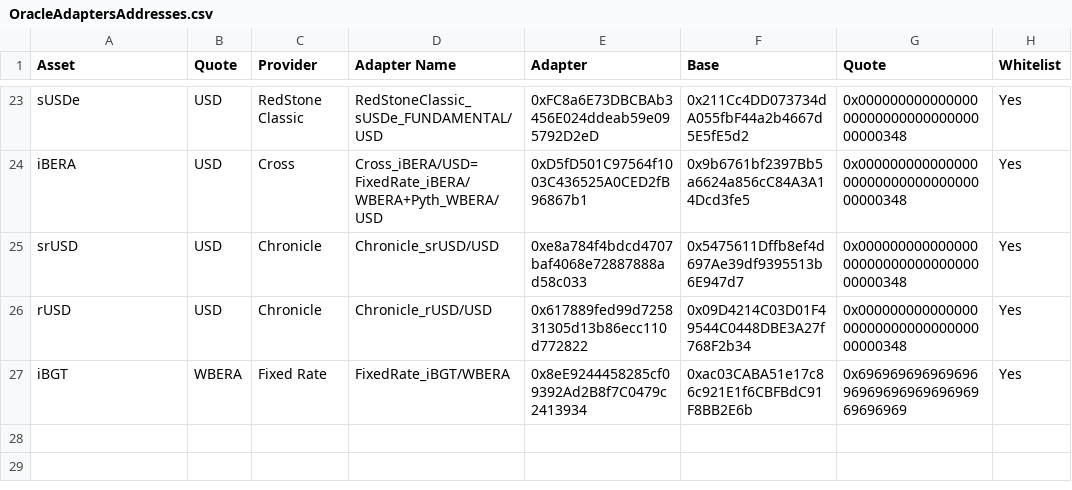
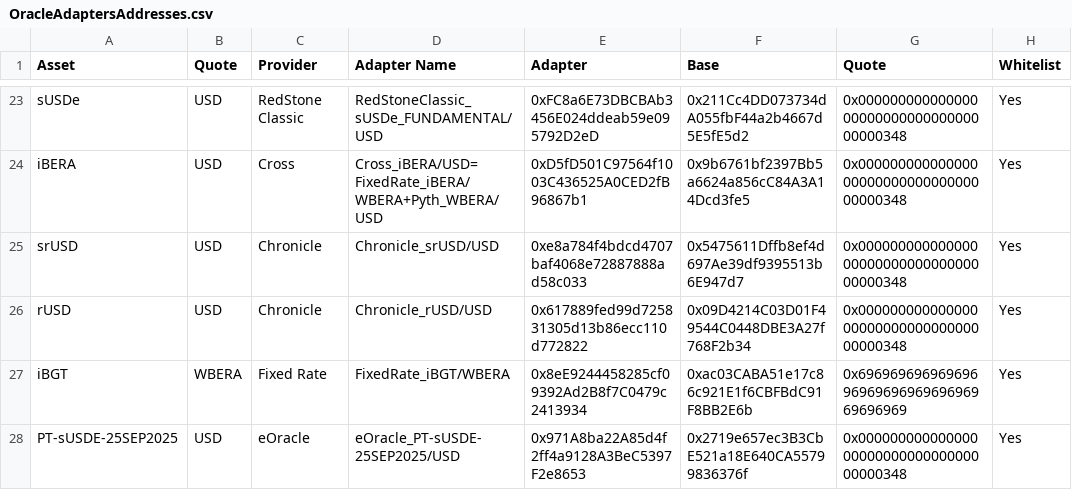
Before and after one commit to euler-xyz/euler-interfaces, a CSV file: addresses/80094/OracleAdaptersAddresses.csv, drawn as a sheet; only a part is shown, gaps mark what is left out.

Commit message:
Adding PT-sUSDE adapter

```diff
--- a/addresses/80094/OracleAdaptersAddresses.csv
+++ b/addresses/80094/OracleAdaptersAddresses.csv
@@ -27 +27,2 @@ rUSD,USD,Chronicle,Chronicle_rUSD/USD,0x617889fed99d725831305d13b86ecc110d772822
 iBGT,WBERA,Fixed Rate,FixedRate_iBGT/WBERA,0x8eE9244458285cf09392Ad2B8f7C0479c2413934,0xac03CABA51e17c86c921E1f6CBFBdC91F8BB2E6b,0x6969696969696969696969696969696969696969,Yes
+PT-sUSDE-25SEP2025,USD,eOracle,eOracle_PT-sUSDE-25SEP2025/USD,0x971A8ba22A85d4f2ff4a9128A3BeC5397F2e8653,0x2719e657ec3B3CbE521a18E640CA55799836376f,0x0000000000000000000000000000000000000348,Yes
```
